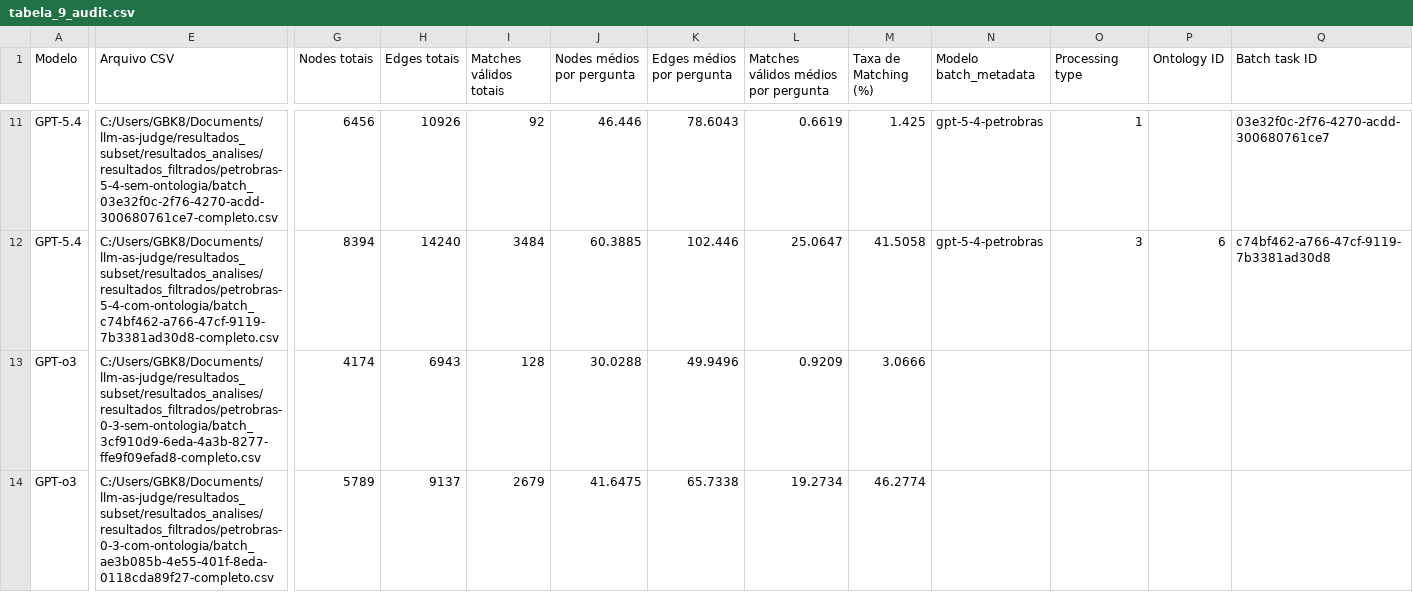
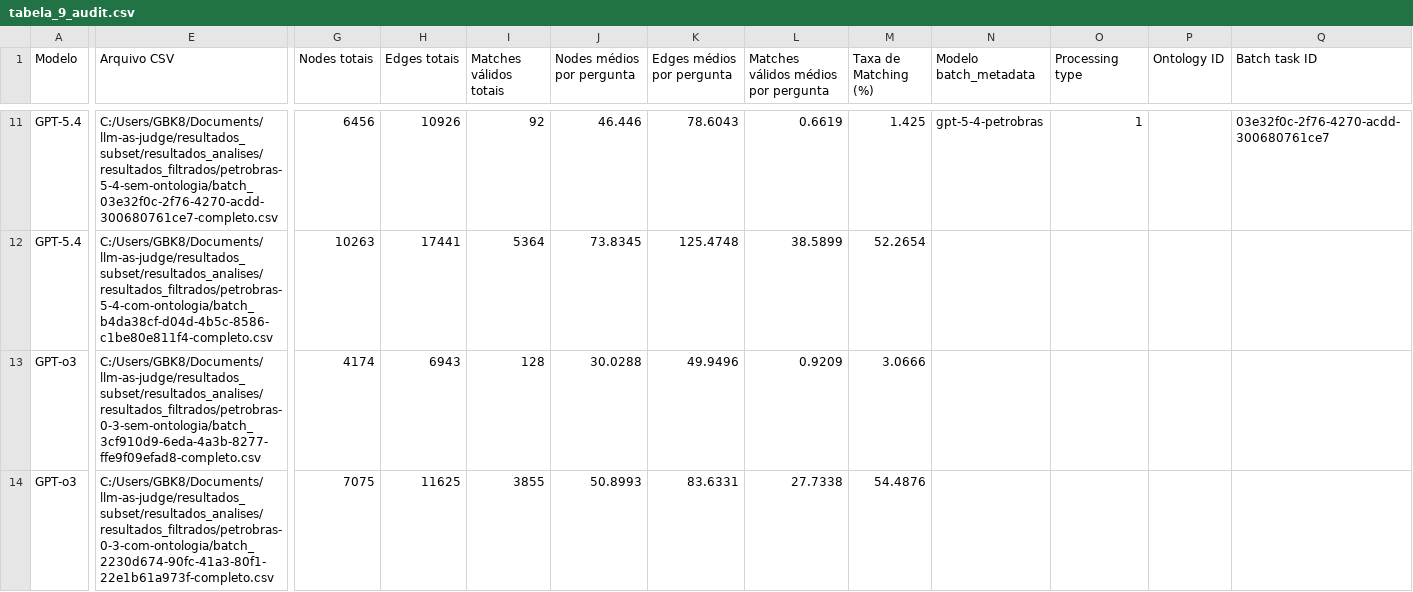
Before and after one commit to tiagoriosrocha/llm-as-judge, a CSV file: resultados_subset/resultados_analises/tabelas/tabela_9_audit.csv, drawn as a sheet; only a part is shown, gaps mark what is left out; the diff covers the shown part only; the diff names each change by its address in the sheet, - before the commit and + after, or states it on an @@ line.

```diff
--- a/resultados_subset/resultados_analises/tabelas/tabela_9_audit.csv
+++ b/resultados_subset/resultados_analises/tabelas/tabela_9_audit.csv
-E12 (Arquivo CSV): C:/Users/GBK8/Documents/llm-as-judge/resultados_subset/resultados_analises/resultados_filtrados/petrobras-5-4-com-ontologia/batch_c74bf462-a766-47cf-9119-7b3381ad30d8-completo.csv
+E12 (Arquivo CSV): C:/Users/GBK8/Documents/llm-as-judge/resultados_subset/resultados_analises/resultados_filtrados/petrobras-5-4-com-ontologia/batch_b4da38cf-d04d-4b5c-8586-c1be80e811f4-completo.csv
-G12 (Nodes totais): 8394
+G12 (Nodes totais): 10263
-H12 (Edges totais): 14240
+H12 (Edges totais): 17441
-I12 (Matches válidos totais): 3484
+I12 (Matches válidos totais): 5364
-J12 (Nodes médios por pergunta): 60.3885
+J12 (Nodes médios por pergunta): 73.8345
-K12 (Edges médios por pergunta): 102.446
+K12 (Edges médios por pergunta): 125.4748
-L12: 25.0647
+L12: 38.5899
-M12 (Taxa de Matching (%)): 41.5058
+M12 (Taxa de Matching (%)): 52.2654
-N12 (Modelo batch_metadata): gpt-5-4-petrobras
+N12 (Modelo batch_metadata): (empty)
-O12 (Processing type): 3
+O12 (Processing type): (empty)
-P12 (Ontology ID): 6
+P12 (Ontology ID): (empty)
-Q12 (Batch task ID): c74bf462-a766-47cf-9119-7b3381ad30d8
+Q12 (Batch task ID): (empty)
-E14 (Arquivo CSV): C:/Users/GBK8/Documents/llm-as-judge/resultados_subset/resultados_analises/resultados_filtrados/petrobras-0-3-com-ontologia/batch_ae3b085b-4e55-401f-8eda-0118cda89f27-completo.csv
+E14 (Arquivo CSV): C:/Users/GBK8/Documents/llm-as-judge/resultados_subset/resultados_analises/resultados_filtrados/petrobras-0-3-com-ontologia/batch_2230d674-90fc-41a3-80f1-22e1b61a973f-completo.csv
-G14 (Nodes totais): 5789
+G14 (Nodes totais): 7075
-H14 (Edges totais): 9137
+H14 (Edges totais): 11625
-I14 (Matches válidos totais): 2679
+I14 (Matches válidos totais): 3855
-J14 (Nodes médios por pergunta): 41.6475
+J14 (Nodes médios por pergunta): 50.8993
-K14 (Edges médios por pergunta): 65.7338
+K14 (Edges médios por pergunta): 83.6331
-L14: 19.2734
+L14: 27.7338
-M14 (Taxa de Matching (%)): 46.2774
+M14 (Taxa de Matching (%)): 54.4876
```
Also changed, not shown: 1 added row, 1 removed row and 28 edited cells elsewhere in this file, resultados_subset/resultados_analises/auditoria/auditoria_arquivos_resultados.csv, resultados_subset/resultados_analises/auditoria/auditoria_consistencia_resumo_vs_detalhado.csv, 18 other files.
